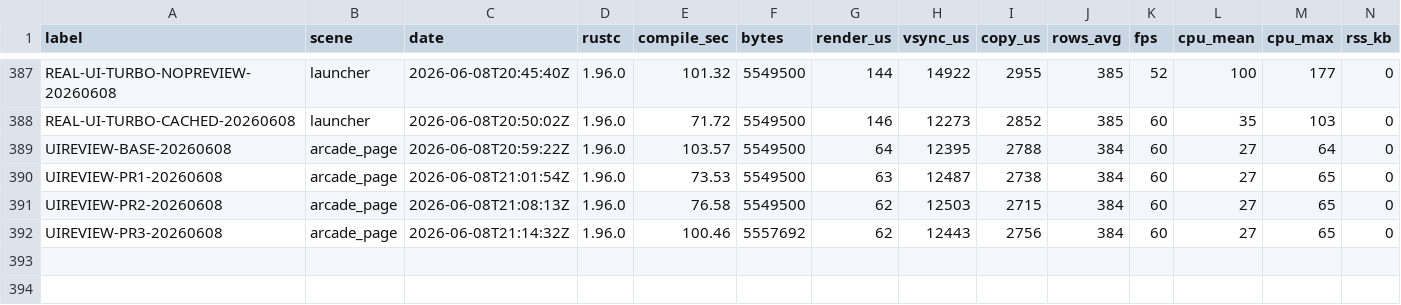
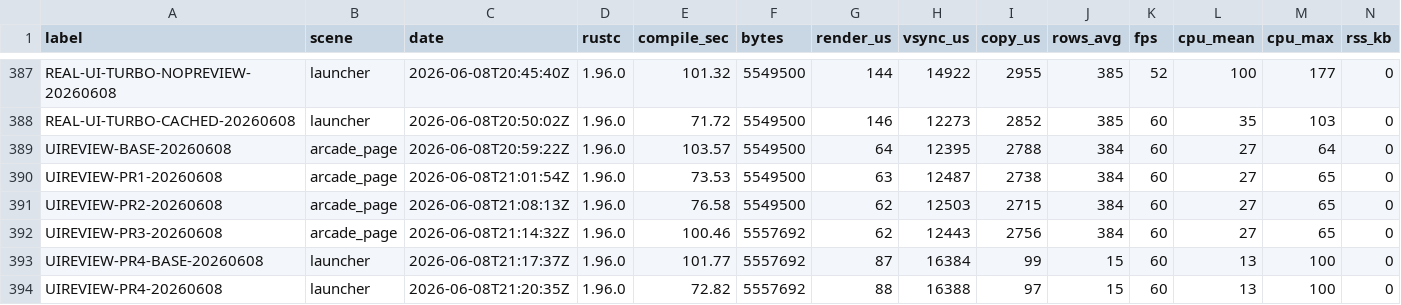
Before and after one commit to NigelBreslaw/MiSTer-MagiK, a TSV file: history/toolchain-bench/results.tsv, drawn as a sheet; only a part is shown, gaps mark what is left out; rows hold the shown columns only; the diff names each change by its address in the sheet, - before the commit and + after, or states it on an @@ line.

```diff
--- a/history/toolchain-bench/results.tsv
+++ b/history/toolchain-bench/results.tsv
+row 393: UIREVIEW-PR4-BASE-20260608 | launcher | 2026-06-08T21:17:37Z | 1.96.0 | 101.77 | 5557692 | 87 | 16384 | 99 | 15 | 60 | 13 | 100 | 0
+row 394: UIREVIEW-PR4-20260608 | launcher | 2026-06-08T21:20:35Z | 1.96.0 | 72.82 | 5557692 | 88 | 16388 | 97 | 15 | 60 | 13 | 100 | 0
```
Also changed, not shown: 1 other file.
